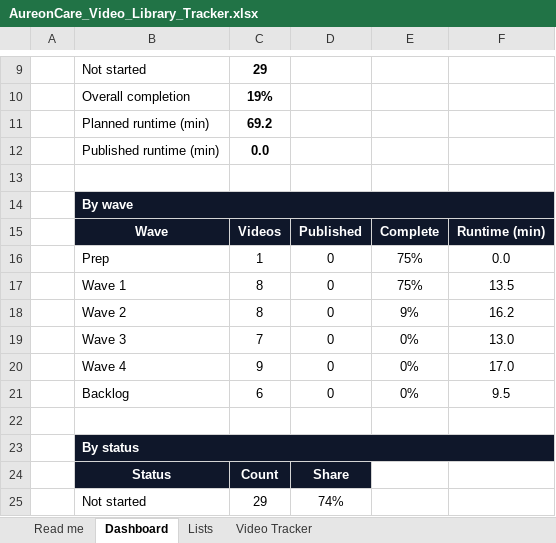
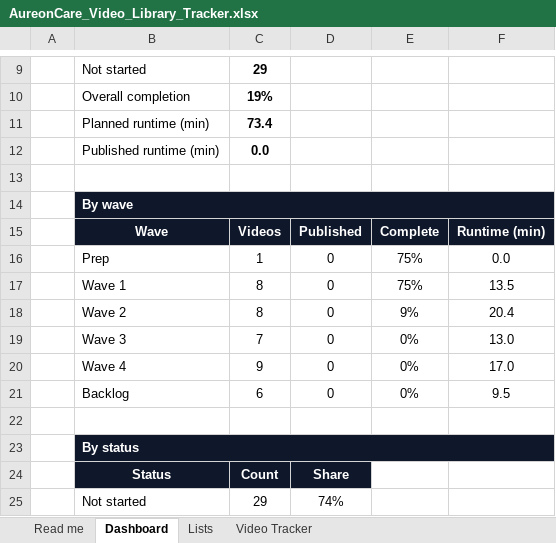
Before and after one commit to rajbizchannels/AureonCare, an Excel workbook: docs/demo/AureonCare_Video_Library_Tracker.xlsx, sheet Dashboard, drawn as a sheet; only a part is shown, gaps mark what is left out; values as stored, in another font and other column widths than the file's, no borders; the diff names each change by its address in the sheet, - before the commit and + after, or states it on an @@ line.

```diff
--- a/docs/demo/AureonCare_Video_Library_Tracker.xlsx (sheet Dashboard)
+++ b/docs/demo/AureonCare_Video_Library_Tracker.xlsx (sheet Dashboard)
-C11: 69.2
+C11: 73.4
-F18: 16.2
+F18: 20.4
```
Also changed, not shown: sheet Video Tracker, 28 other files.
